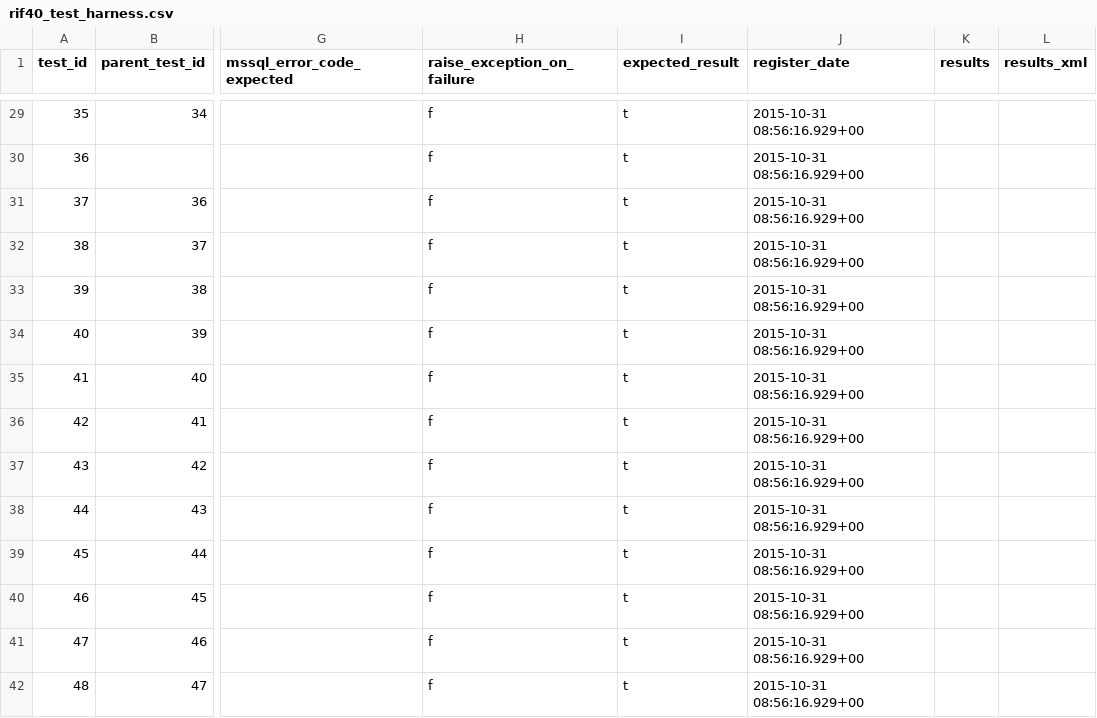
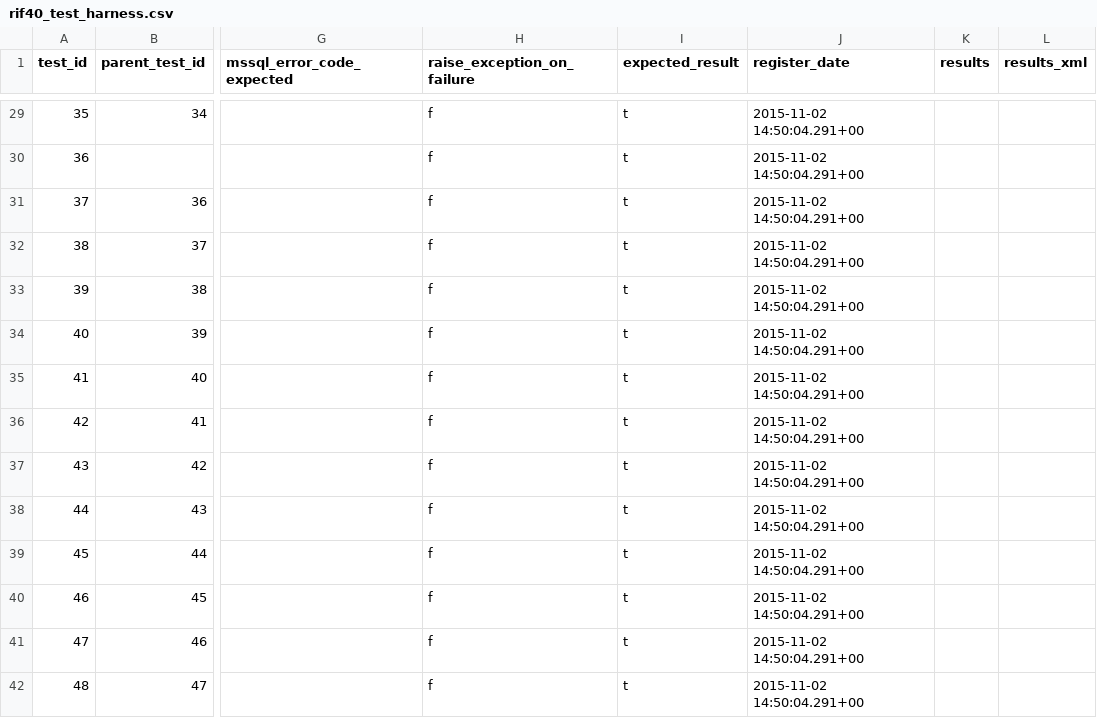
Before and after one commit to smallAreaHealthStatisticsUnit/rapidInquiryFacility, a CSV file: rifDatabase/TestHarness/rif40_test_harness.csv, drawn as a sheet; only a part is shown, gaps mark what is left out; the diff covers the shown part only; the diff names each change by its address in the sheet, - before the commit and + after, or states it on an @@ line.

```diff
--- a/rifDatabase/TestHarness/rif40_test_harness.csv
+++ b/rifDatabase/TestHarness/rif40_test_harness.csv
-J29:J42 (register_date): 2015-10-31 08:56:16.929+00
+J29:J42 (register_date): 2015-11-02 14:50:04.291+00
```
Also changed, not shown: 27 edited cells elsewhere in this file, 2 other files.
